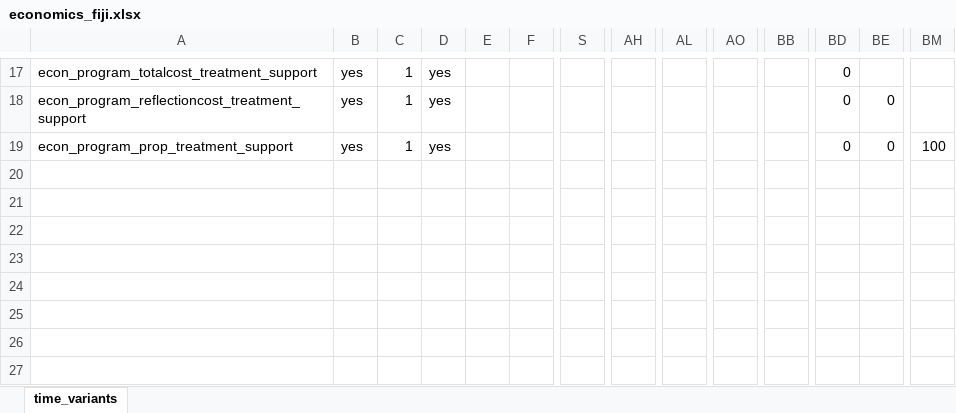
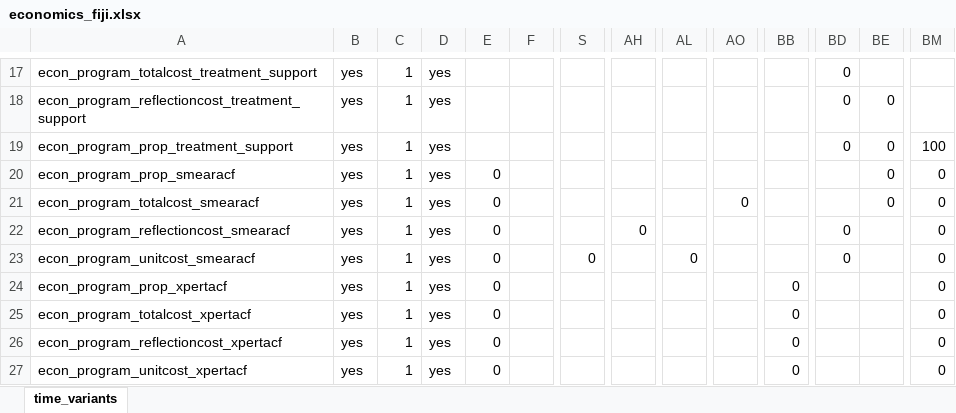
Before and after one commit to monash-emu/AuTuMN, an Excel workbook: autumn/xls/economics_fiji.xlsx, sheet time_variants, drawn as a sheet; only a part is shown, gaps mark what is left out; values as stored, in another font and other column widths than the file's, no borders; rows hold the shown columns only; the diff names each change by its address in the sheet, - before the commit and + after, or states it on an @@ line.

Commit message:
Added cost data for ACF

```diff
--- a/autumn/xls/economics_fiji.xlsx (sheet time_variants)
+++ b/autumn/xls/economics_fiji.xlsx (sheet time_variants)
+row 20: econ_program_prop_smearacf | yes | 1 | yes | 0 |  |  |  |  |  |  |  | 0 | 0
+row 21: econ_program_totalcost_smearacf | yes | 1 | yes | 0 |  |  |  |  | 0 |  |  | 0 | 0
+row 22: econ_program_reflectioncost_smearacf | yes | 1 | yes | 0 |  |  | 0 |  |  |  | 0 |  | 0
+row 23: econ_program_unitcost_smearacf | yes | 1 | yes | 0 |  | 0 |  | 0 |  |  | 0 |  | 0
+row 24: econ_program_prop_xpertacf | yes | 1 | yes | 0 |  |  |  |  |  | 0 |  |  | 0
+row 25: econ_program_totalcost_xpertacf | yes | 1 | yes | 0 |  |  |  |  |  | 0 |  |  | 0
+row 26: econ_program_reflectioncost_xpertacf | yes | 1 | yes | 0 |  |  |  |  |  | 0 |  |  | 0
+row 27: econ_program_unitcost_xpertacf | yes | 1 | yes | 0 |  |  |  |  |  | 0 |  |  | 0
```
